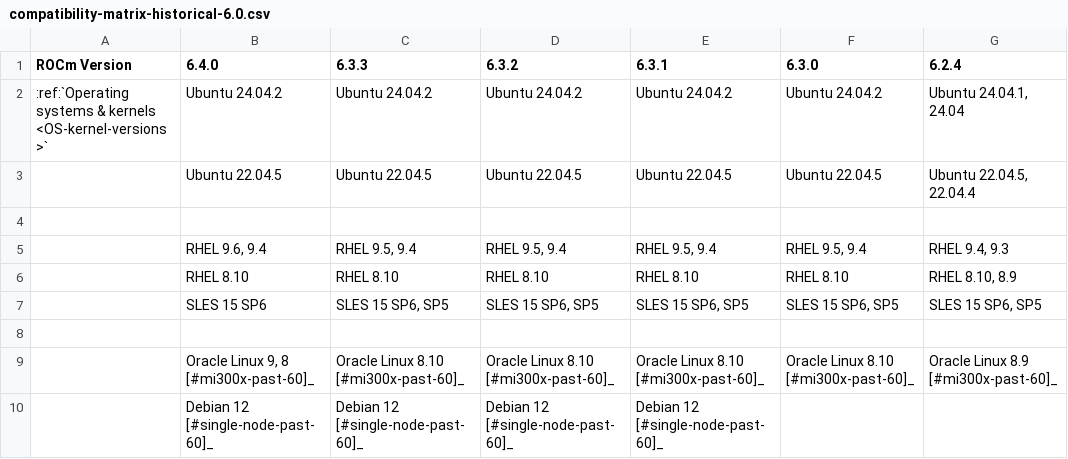
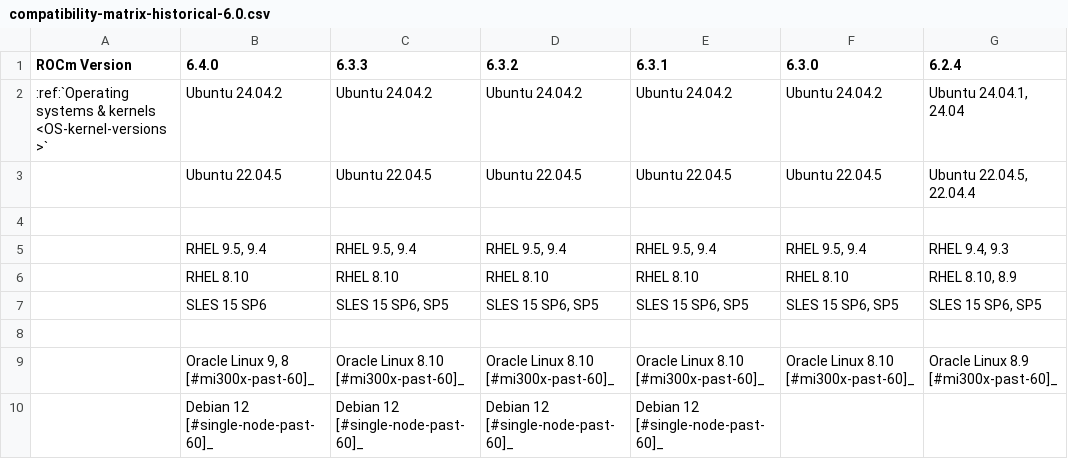
Before and after one commit to alanina/ROCm, a CSV file: docs/compatibility/compatibility-matrix-historical-6.0.csv, drawn as a sheet; only a part is shown; the diff names each change by its address in the sheet, - before the commit and + after, or states it on an @@ line.

Commit message:
640 OS Support and Compatibility update preGA (#336)
* ROCProfiler deprecation notice udpated

* RHEL 9.6 support removed and 9.5 EOS rejected

* KMD note updated

* rocWMMA content added

* RHEL 9.5 removed form offline installer

* Feedback on ROCm compute profiler added

* Removed updated tensile document entry from Tensile changelog

* Minor change

```diff
--- a/docs/compatibility/compatibility-matrix-historical-6.0.csv
+++ b/docs/compatibility/compatibility-matrix-historical-6.0.csv
-B5 (6.4.0): RHEL 9.6, 9.4
+B5 (6.4.0): RHEL 9.5, 9.4
```
Also changed, not shown: 2 other files.
